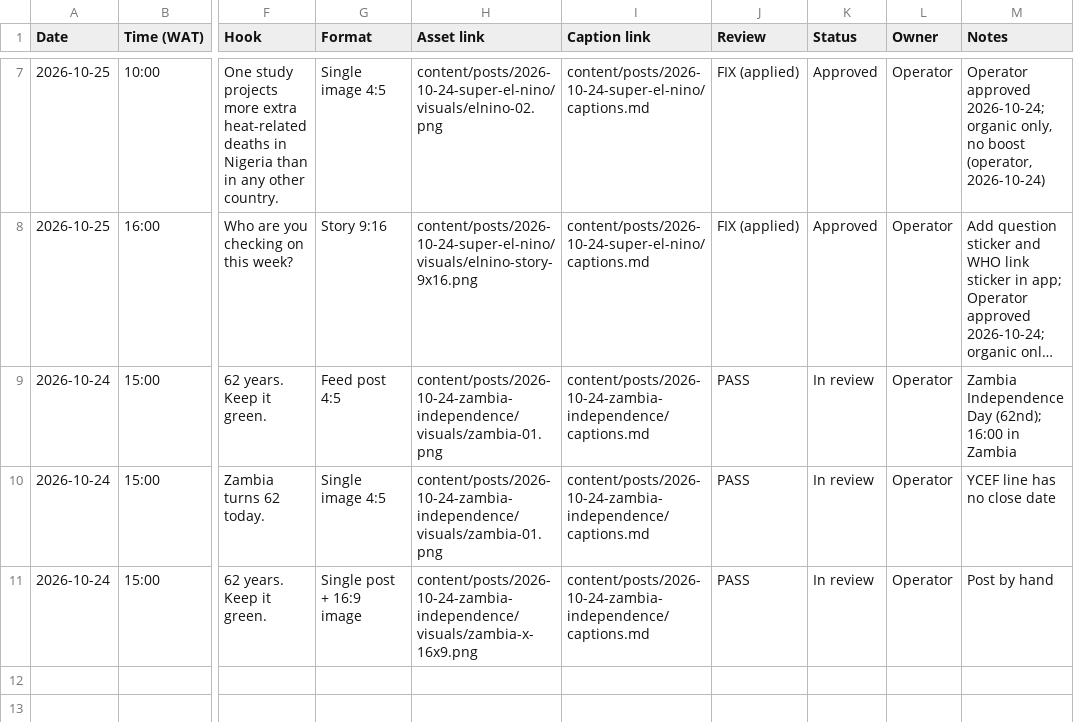
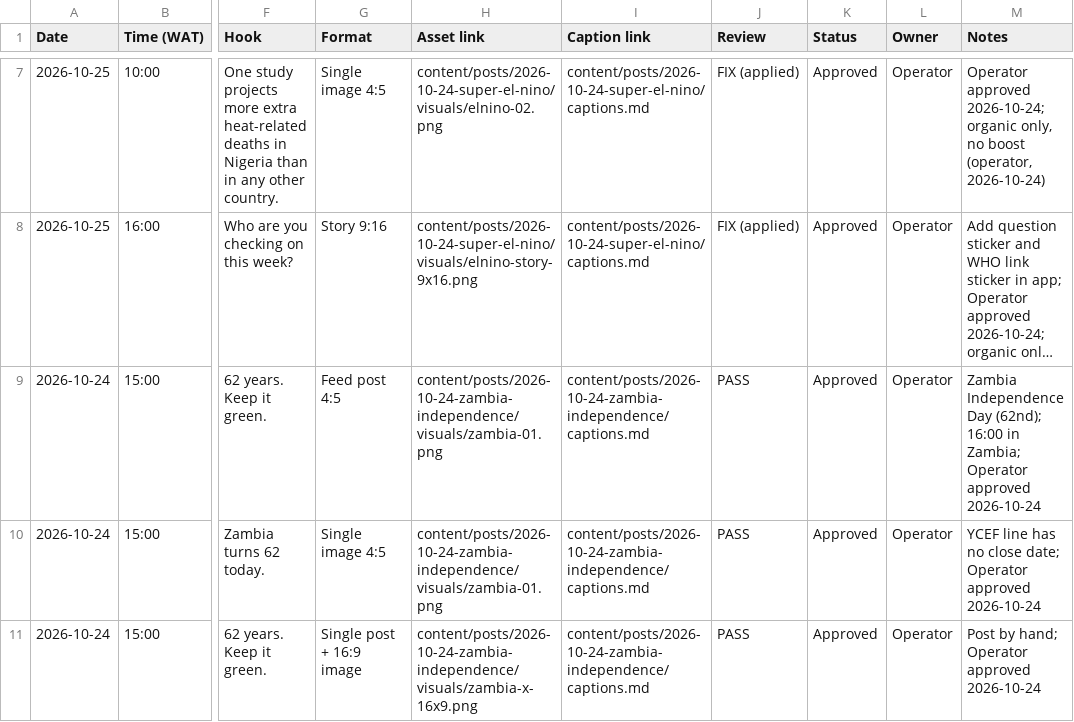
Before and after one commit to tahyotthob/jomo-social, a CSV file: content/calendar/calendar.csv, drawn as a sheet; only a part is shown, gaps mark what is left out; long unchanged cells end in …; the diff names each change by its address in the sheet, - before the commit and + after, or states it on an @@ line.

```diff
--- a/content/calendar/calendar.csv
+++ b/content/calendar/calendar.csv
-K9:K11 (Status): In review
+K9:K11 (Status): Approved
-M9 (Notes): …16:00 in Zambia
+M9 (Notes): …16:00 in Zambia; Operator approved 2026-10-24
-M10 (Notes): YCEF line has no close date
+M10 (Notes): YCEF line has no close date; Operator approved 2026-10-24
-M11 (Notes): Post by hand
+M11 (Notes): Post by hand; Operator approved 2026-10-24
```
Also changed, not shown: 1 other file.
